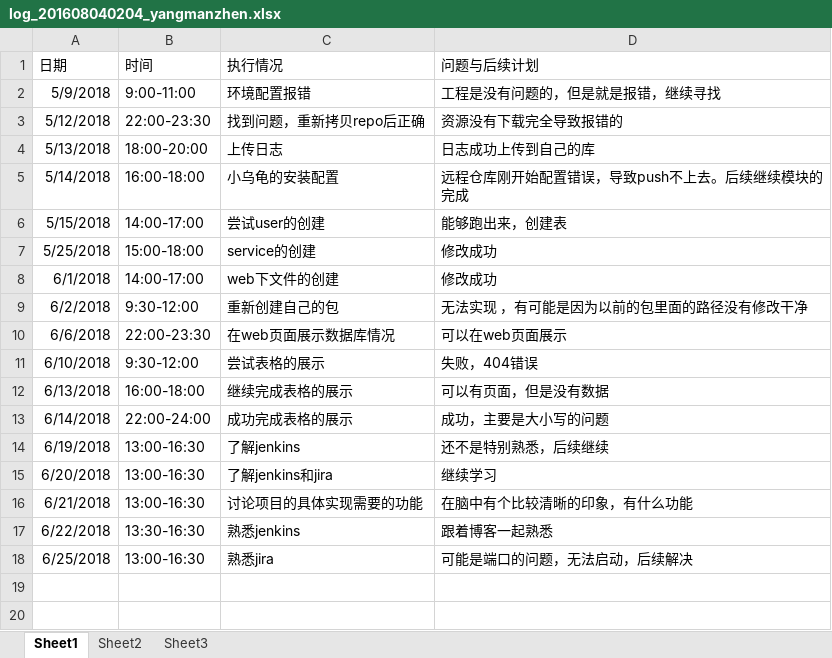
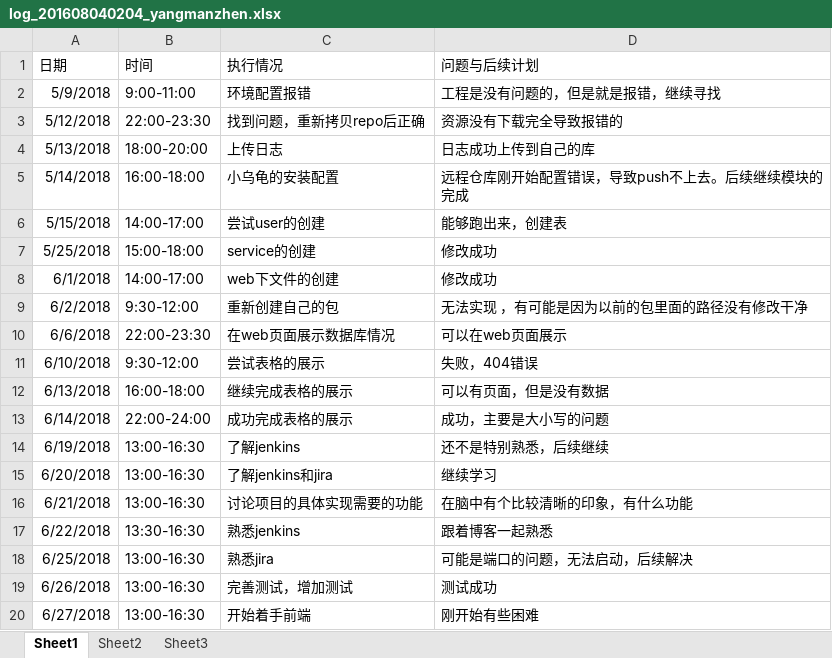
Before and after one commit to zouguo0212/express, an Excel workbook: doc/log/log_201608040204_yangmanzhen.xlsx, sheet Sheet1, drawn as a sheet; values as stored, in another font and other column widths than the file's, no borders; the diff names each change by its address in the sheet, - before the commit and + after, or states it on an @@ line.

Commit message:
完善测试，更新日志

```diff
--- a/doc/log/log_201608040204_yangmanzhen.xlsx (sheet Sheet1)
+++ b/doc/log/log_201608040204_yangmanzhen.xlsx (sheet Sheet1)
+row 19: 6/26/2018 | 13:00-16:30 | 完善测试，增加测试 | 测试成功
+row 20: 6/27/2018 | 13:00-16:30 | 开始着手前端 | 刚开始有些困难
```
Also changed, not shown: 3 other files.
